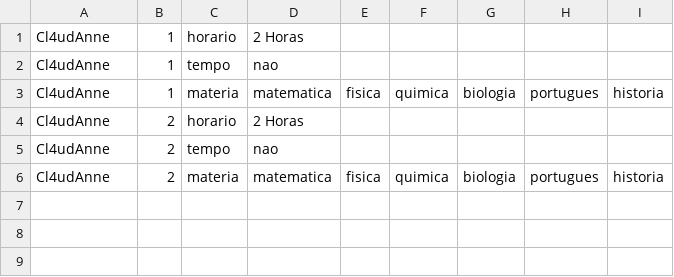
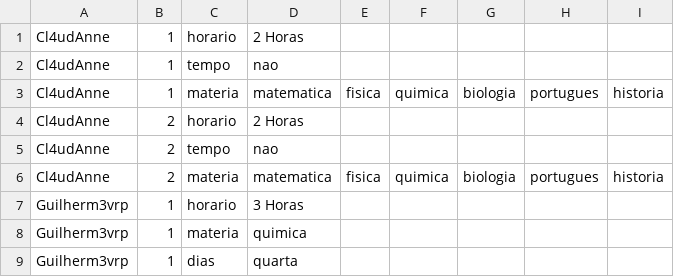
Before and after one commit to Guilhermevalenca/Gearing, a CSV file: src/cronograma/cronograma.csv, drawn as a sheet; the diff names each change by its address in the sheet, - before the commit and + after, or states it on an @@ line.

```diff
--- a/src/cronograma/cronograma.csv
+++ b/src/cronograma/cronograma.csv
+row 7: Guilherm3vrp | 1 | horario | 3 Horas
+row 8: Guilherm3vrp | 1 | materia | quimica
+row 9: Guilherm3vrp | 1 | dias | quarta
```
Also changed, not shown: 5 other files.
